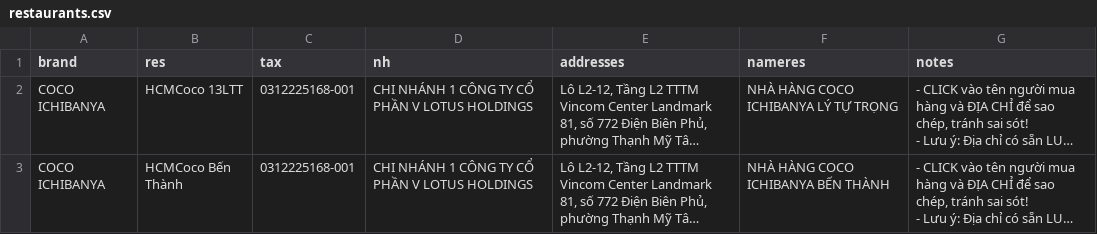
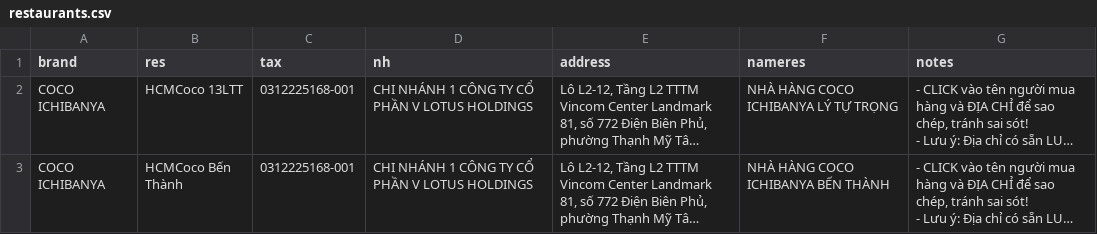
Before and after one commit to zawnnn/xhdlotus, a CSV file: restaurants.csv, drawn as a sheet; only a part is shown; long unchanged cells end in …; the diff names each change by its address in the sheet, - before the commit and + after, or states it on an @@ line.

Commit message:
Update restaurants.csv

```diff
--- a/restaurants.csv
+++ b/restaurants.csv
-E1: addresses
+E1: address
```
